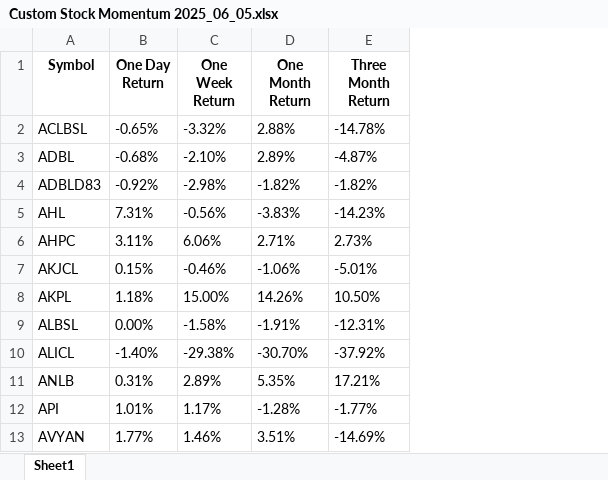
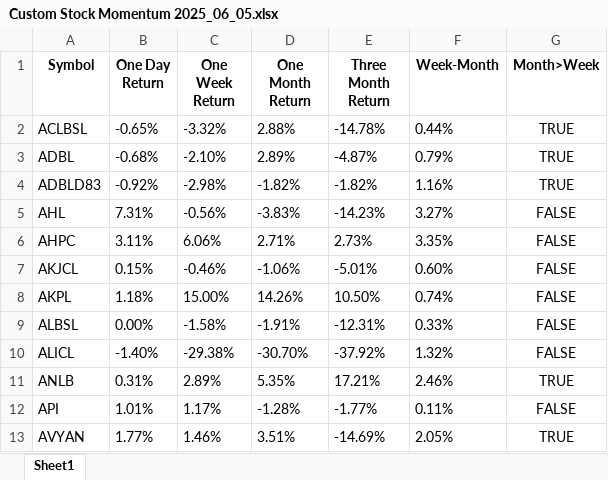
Before and after one commit to Ayushbct/testing-for-nepse, an Excel workbook: Results Momentum/Custom Stock Momentum 2025_06_05.xlsx, sheet Sheet1, drawn as a sheet; only a part is shown; values as stored, in another font and other column widths than the file's, no borders; the diff names each change by its address in the sheet, - before the commit and + after, or states it on an @@ line.

Commit message:
Changes to be committed: 	modified:   Results Momentum/Custom Stock Momentum 2025_06_05.xlsx

```diff
--- a/Results Momentum/Custom Stock Momentum 2025_06_05.xlsx (sheet Sheet1)
+++ b/Results Momentum/Custom Stock Momentum 2025_06_05.xlsx (sheet Sheet1)
+column F (Week-Month), rows 2-13: 0.44% | 0.79% | 1.16% | 3.27% | 3.35% | 0.60% | 0.74% | 0.33% | 1.32% | 2.46% | 0.11% | 2.05%
+column G (Month>Week), rows 2-13: TRUE | TRUE | TRUE | FALSE | FALSE | FALSE | FALSE | FALSE | FALSE | TRUE | FALSE | TRUE
```
